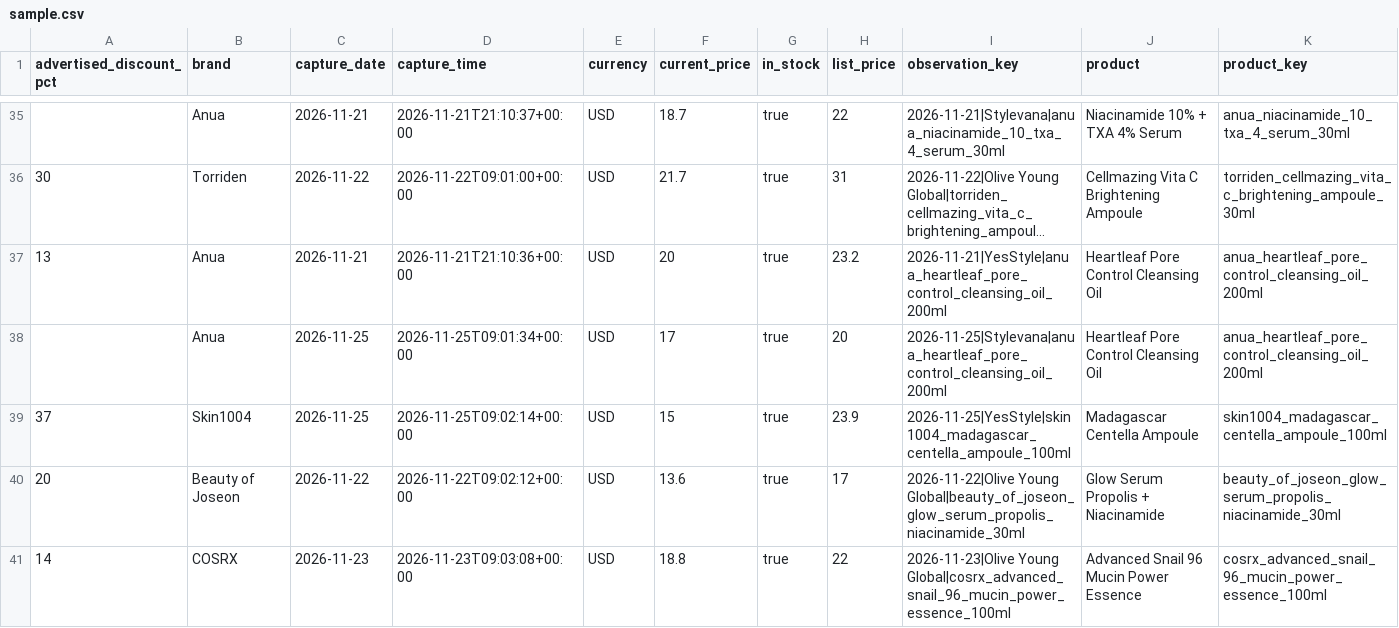
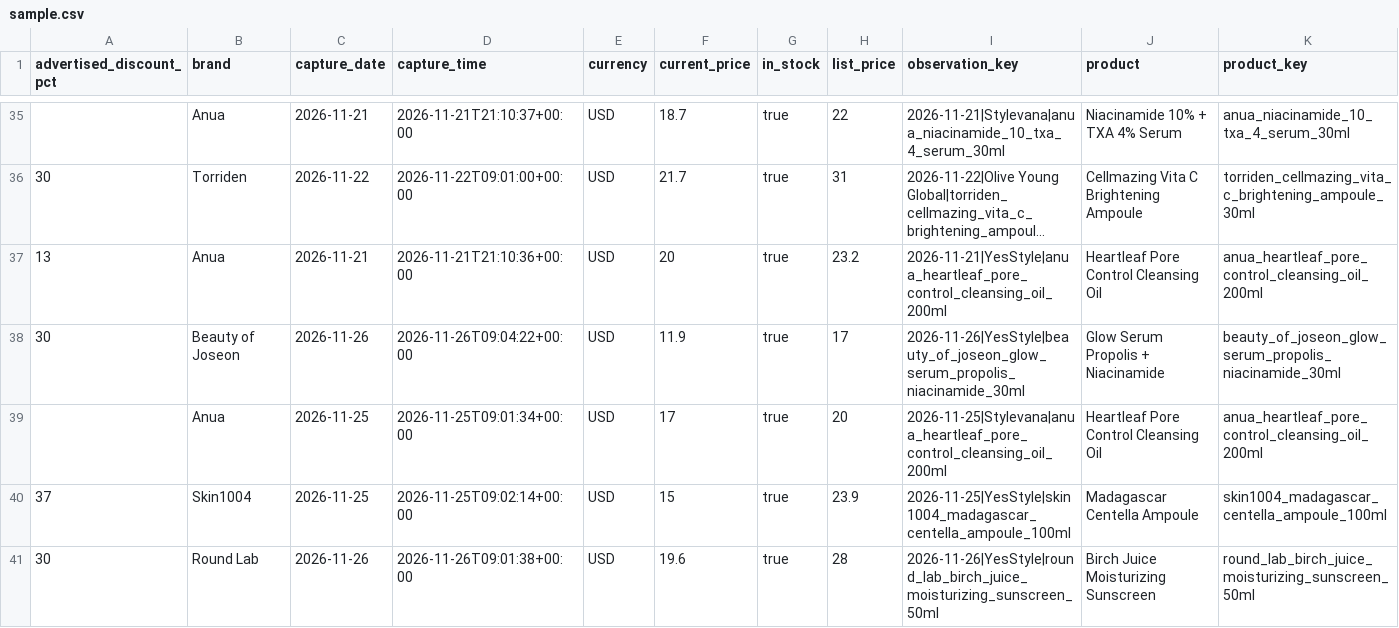
Before and after one commit to jsonifyco/public-datasets, a CSV file: datasets/k-beauty-daily-price-tracker-05b714f9dbe0/outputs/36aefab1c219/prices-fe81f9390ffe/sample.csv, drawn as a sheet; only a part is shown, gaps mark what is left out; the shorter side is filled out with more unchanged rows; long unchanged cells end in …; rows hold the shown columns only; the diff covers the shown part only; the diff names each change by its address in the sheet, - before the commit and + after, or states it on an @@ line.

Commit message:
Update k-beauty-daily-price-tracker-05b714f9dbe0

```diff
--- a/datasets/k-beauty-daily-price-tracker-05b714f9dbe0/outputs/36aefab1c219/prices-fe81f9390ffe/sample.csv
+++ b/datasets/k-beauty-daily-price-tracker-05b714f9dbe0/outputs/36aefab1c219/prices-fe81f9390ffe/sample.csv
+row 38: 30 | Beauty of Joseon | 2026-11-26 | 2026-11-26T09:04:22+00:00 | USD | 11.9 | true | 17 | 2026-11-26|YesStyle|beauty_of_joseon_glow_serum_propolis_niacinamide_30ml | Glow Serum Propolis + Niacinamide | beauty_of_joseon_glow_serum_propolis_niacinamide_30ml
+row 41: 30 | Round Lab | 2026-11-26 | 2026-11-26T09:01:38+00:00 | USD | 19.6 | true | 28 | 2026-11-26|YesStyle|round_lab_birch_juice_moisturizing_sunscreen_50ml | Birch Juice Moisturizing Sunscreen | round_lab_birch_juice_moisturizing_sunscreen_50ml
```
Also changed, not shown: 2 added rows and 4 removed rows elsewhere in this file, 2 other files.
